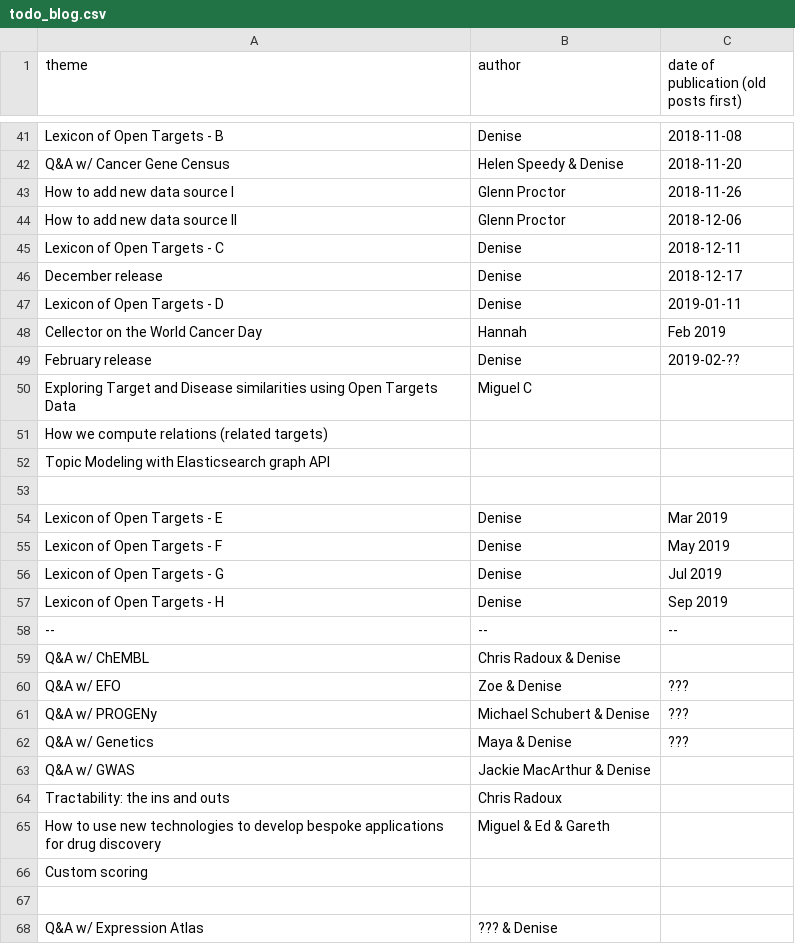
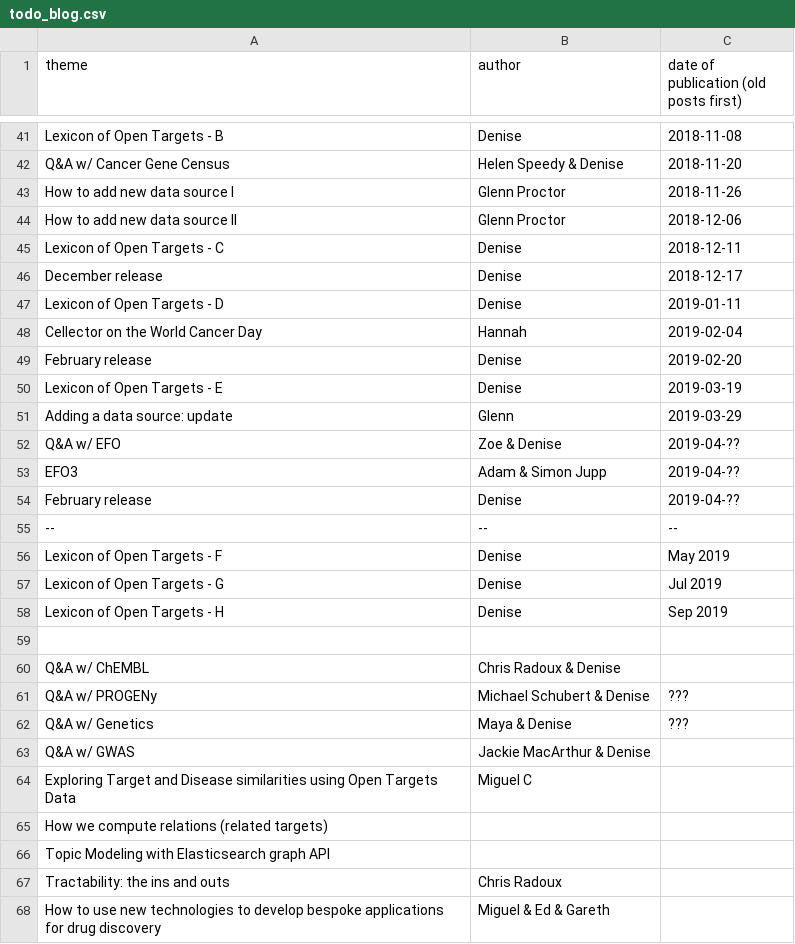
Before and after one commit to emcdonagh-OT/outreach, a CSV file: todo_blog.csv, drawn as a sheet; only a part is shown, gaps mark what is left out; the shorter side is filled out with more unchanged rows.

Commit message:
Update todo_blog.csv

```diff
--- a/todo_blog.csv
+++ b/todo_blog.csv
@@ -47,4 +47,18 @@ December release,Denise,2018-12-17,
 Lexicon of Open Targets - D,Denise,2019-01-11,
-Cellector on the World Cancer Day,Hannah,Feb 2019,
-February release,Denise,2019-02-??,
+Cellector on the World Cancer Day,Hannah,2019-02-04,
+February release,Denise,2019-02-20,
+Lexicon of Open Targets - E,Denise,2019-03-19,
+Adding a data source: update, Glenn, 2019-03-29
+Q&A w/ EFO, Zoe & Denise,2019-04-??,
+EFO3, Adam & Simon Jupp,2019-04-??,
+February release,Denise,2019-04-??,
+--,--,--,
+Lexicon of Open Targets - F,Denise,May 2019,
+Lexicon of Open Targets - G,Denise,Jul 2019,
+Lexicon of Open Targets - H,Denise,Sep 2019,
+
+Q&A w/ ChEMBL,Chris Radoux & Denise,,
+Q&A w/ PROGENy, Michael Schubert & Denise,???,
+Q&A w/ Genetics, Maya & Denise,???,
+Q&A w/ GWAS, Jackie MacArthur & Denise,,
 Exploring Target and Disease similarities using Open Targets Data,Miguel C,,
@@ -52,13 +66,2 @@ How we compute relations (related targets),,,
 Topic Modeling with Elasticsearch graph API,,,
-
-Lexicon of Open Targets - E,Denise,Mar 2019,
-Lexicon of Open Targets - F,Denise,May 2019,
-Lexicon of Open Targets - G,Denise,Jul 2019,
-Lexicon of Open Targets - H,Denise,Sep 2019,
---,--,--,
-Q&A w/ ChEMBL,Chris Radoux & Denise,,
-Q&A w/ EFO, Zoe & Denise,???,
-Q&A w/ PROGENy, Michael Schubert & Denise,???,
-Q&A w/ Genetics, Maya & Denise,???,
-Q&A w/ GWAS, Jackie MacArthur & Denise,,
 Tractability: the ins and outs,Chris Radoux,,
```
